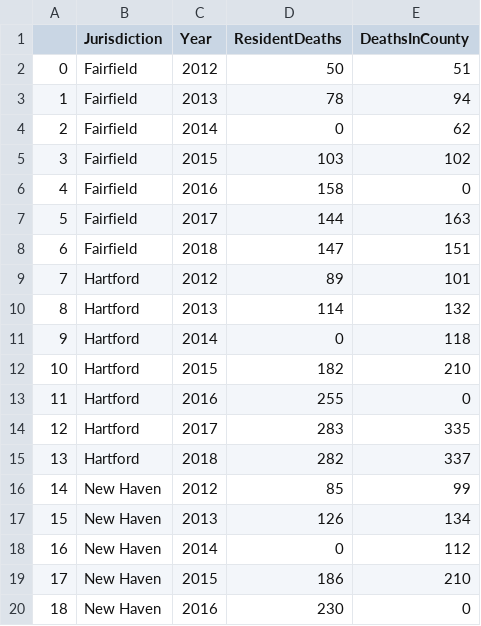
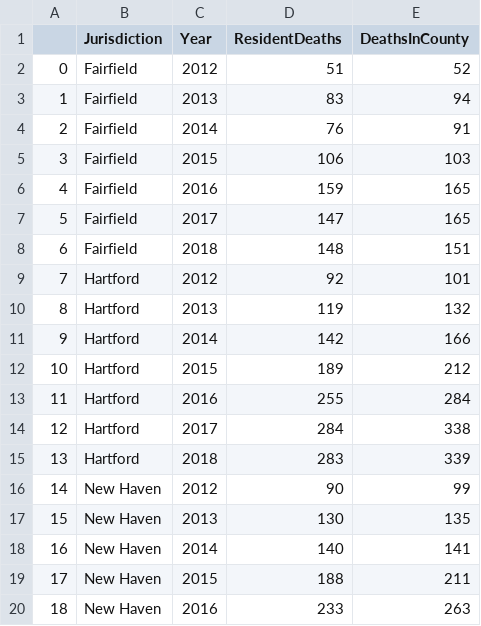
Before and after one commit to jeremyrrose/python_project03, a CSV file: data/deaths_by_county.csv, drawn as a sheet; only a part is shown; the diff covers the shown part only.

```diff
--- a/data/deaths_by_county.csv
+++ b/data/deaths_by_county.csv
@@ -1,20 +1,20 @@
 ,Jurisdiction,Year,ResidentDeaths,DeathsInCounty
-0,Fairfield,2012,50,51
-1,Fairfield,2013,78,94
-2,Fairfield,2014,0,62
-3,Fairfield,2015,103,102
-4,Fairfield,2016,158,0
-5,Fairfield,2017,144,163
-6,Fairfield,2018,147,151
-7,Hartford,2012,89,101
-8,Hartford,2013,114,132
-9,Hartford,2014,0,118
-10,Hartford,2015,182,210
-11,Hartford,2016,255,0
-12,Hartford,2017,283,335
-13,Hartford,2018,282,337
-14,New Haven,2012,85,99
-15,New Haven,2013,126,134
-16,New Haven,2014,0,112
-17,New Haven,2015,186,210
-18,New Haven,2016,230,0
+0,Fairfield,2012,51,52
+1,Fairfield,2013,83,94
+2,Fairfield,2014,76,91
+3,Fairfield,2015,106,103
+4,Fairfield,2016,159,165
+5,Fairfield,2017,147,165
+6,Fairfield,2018,148,151
+7,Hartford,2012,92,101
+8,Hartford,2013,119,132
+9,Hartford,2014,142,166
+10,Hartford,2015,189,212
+11,Hartford,2016,255,284
+12,Hartford,2017,284,338
+13,Hartford,2018,283,339
+14,New Haven,2012,90,99
+15,New Haven,2013,130,135
+16,New Haven,2014,140,141
+17,New Haven,2015,188,211
+18,New Haven,2016,233,263
```
Also changed, not shown: 49 edited cells elsewhere in this file, data/CT_composite.csv, 3 other files.
